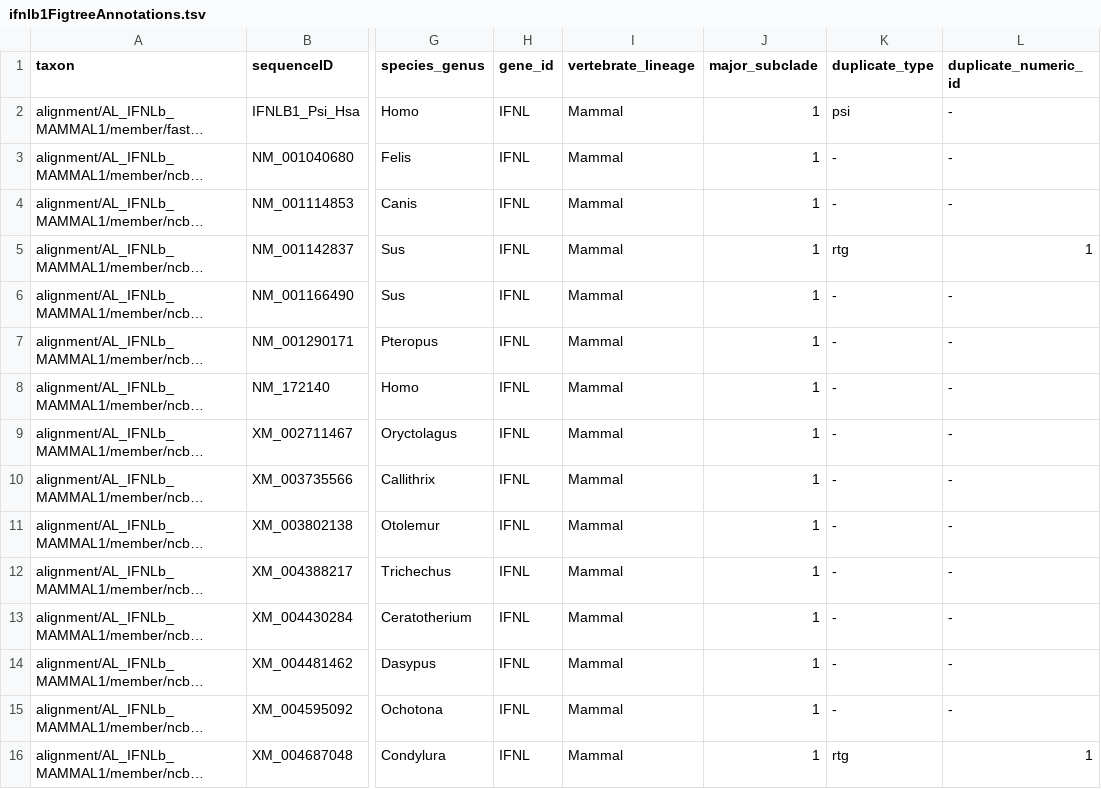
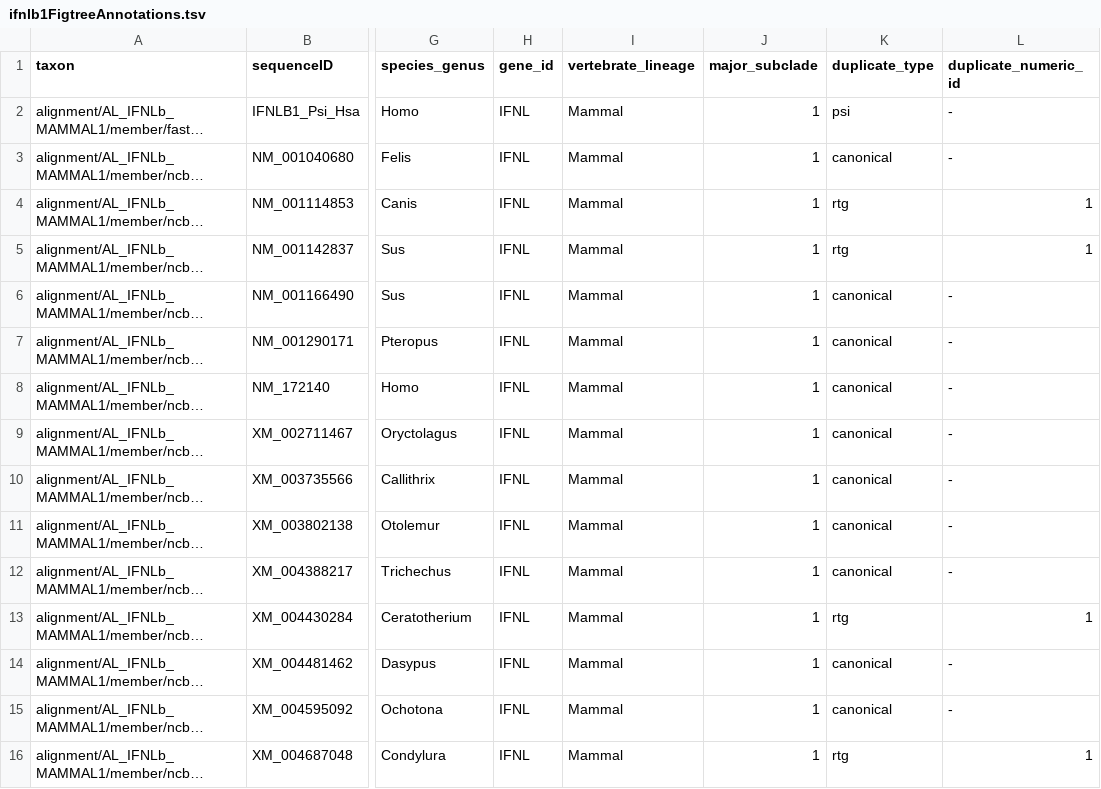
Before and after one commit to giffordlabcvr/IFNL-Evolution, a TSV file: trees/ifnlb1FigtreeAnnotations.tsv, drawn as a sheet; only a part is shown, gaps mark what is left out; long unchanged cells end in …; the diff covers the shown part only; the diff names each change by its address in the sheet, - before the commit and + after, or states it on an @@ line.

```diff
--- a/trees/ifnlb1FigtreeAnnotations.tsv
+++ b/trees/ifnlb1FigtreeAnnotations.tsv
-K3 (duplicate_type): -
+K3 (duplicate_type): canonical
-K4 (duplicate_type): -
+K4 (duplicate_type): rtg
-L4 (duplicate_numeric_id): -
+L4 (duplicate_numeric_id): 1
-K6:K12 (duplicate_type): -
+K6:K12 (duplicate_type): canonical
-K13 (duplicate_type): -
+K13 (duplicate_type): rtg
-L13 (duplicate_numeric_id): -
+L13 (duplicate_numeric_id): 1
-K14:K15 (duplicate_type): -
+K14:K15 (duplicate_type): canonical
```
Also changed, not shown: 32 edited cells elsewhere in this file, 3 other files.
